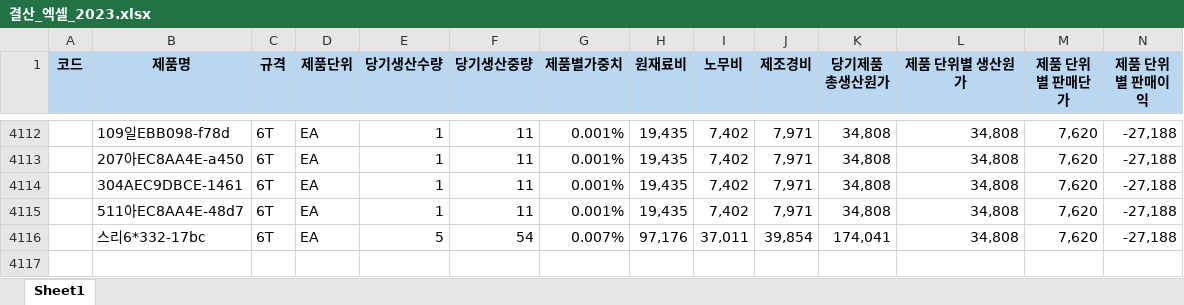
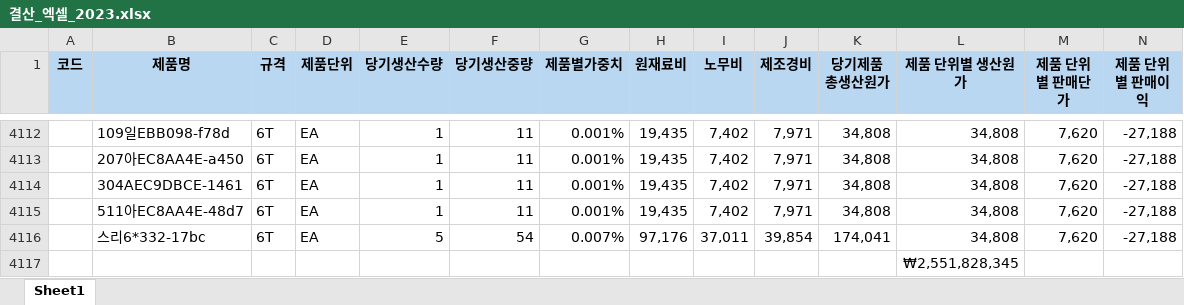
Before and after one commit to givpro22/FirstCar-Falmily, an Excel workbook: build/해커톤 주제#3/data/결산_엑셀_2023.xlsx, sheet Sheet1, drawn as a sheet; only a part is shown, gaps mark what is left out; values as stored, in another font and other column widths than the file's, no borders; rows hold the shown columns only; the diff names each change by its address in the sheet, - before the commit and + after, or states it on an @@ line.

```diff
--- a/build/해커톤 주제#3/data/결산_엑셀_2023.xlsx (sheet Sheet1)
+++ b/build/해커톤 주제#3/data/결산_엑셀_2023.xlsx (sheet Sheet1)
+row 4117:  |  |  |  |  |  |  |  |  |  |  | ₩2,551,828,345
```
Also changed, not shown: build/해커톤 주제#3/data/결산_엑셀_2022.xlsx, build/해커톤 주제#3/example/example_output.xlsx, 2 other files.
